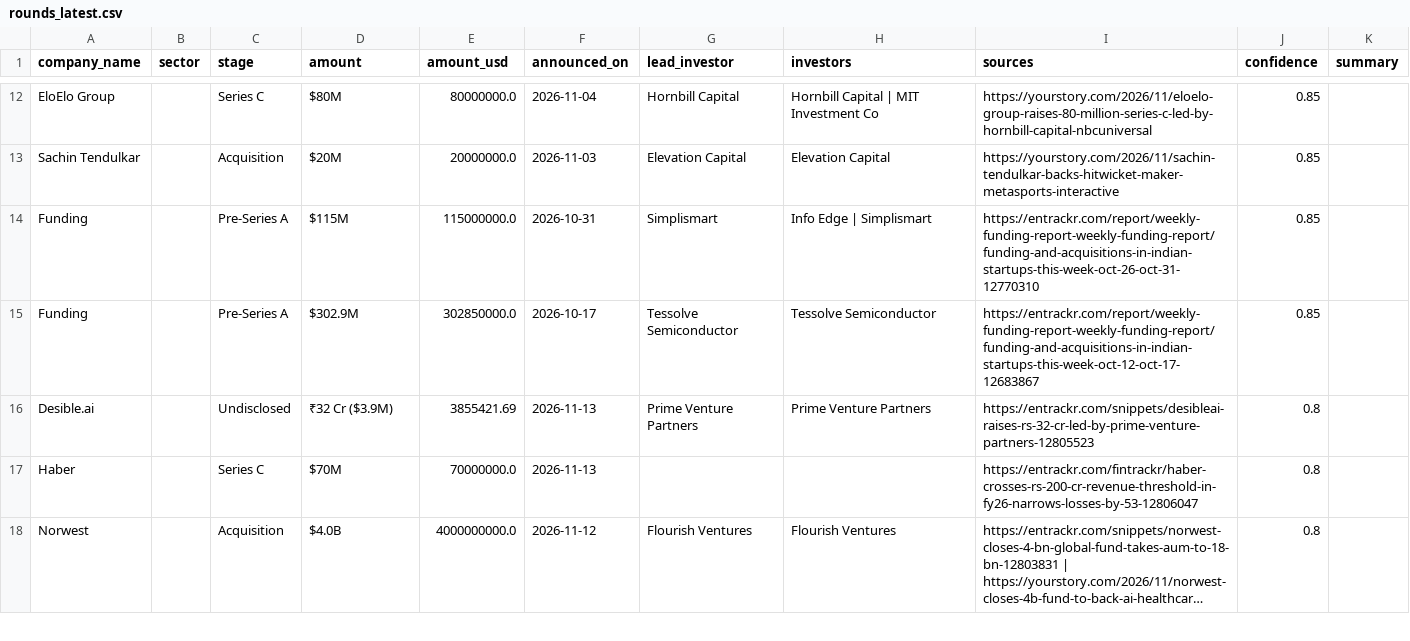
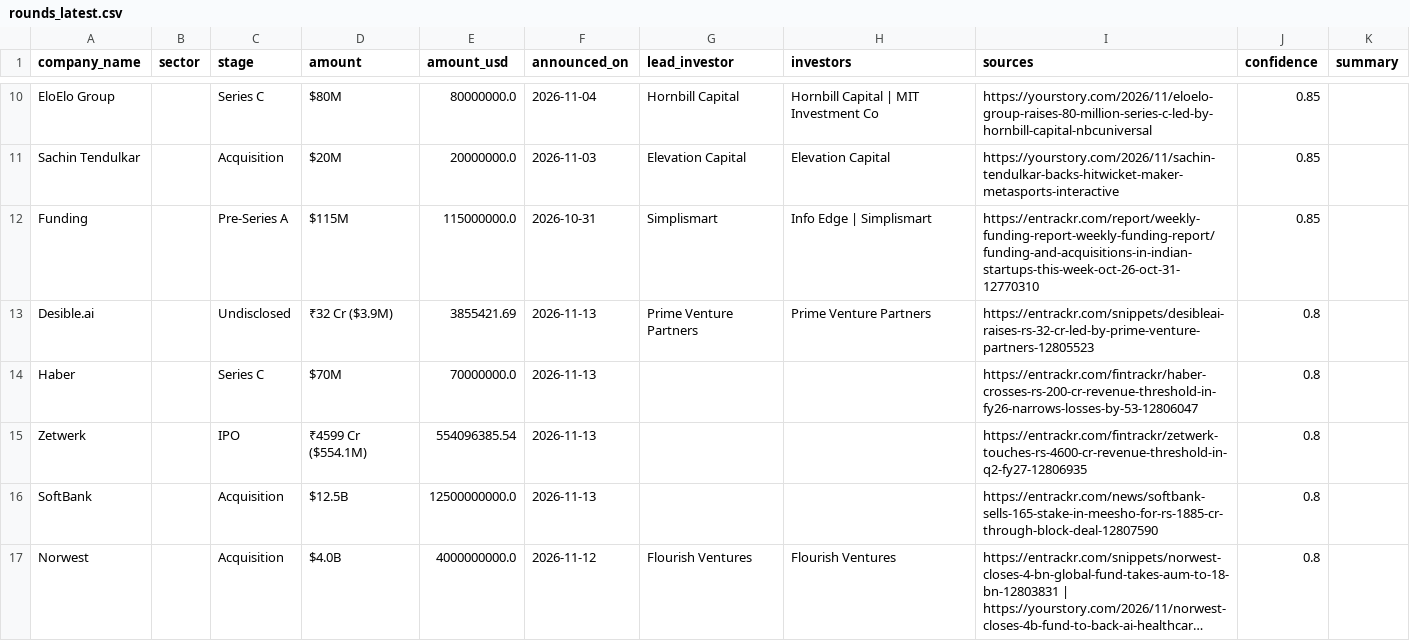
Before and after one commit to ryrk1020/indian-funding-pipeline, a CSV file: docs/rounds_latest.csv, drawn as a sheet; only a part is shown, gaps mark what is left out; long unchanged cells end in …; removed rows and columns are numbered as before the commit, all else as after; the diff covers the shown part only; the diff names each change by its address in the sheet, - before the commit and + after, or states it on an @@ line.

```diff
--- a/docs/rounds_latest.csv
+++ b/docs/rounds_latest.csv
-row 15: Funding |  | Pre-Series A | $302.9M | 302850000.0 | 2026-10-17 | Tessolve Semiconductor | Tessolve Semiconductor | https://entrackr.com/report/weekly-funding-report-weekly-funding-report/funding-and-acquisitions-in-indian-startups-this-week-oct-12-oct-17-12683867 | 0.85
+row 15: Zetwerk |  | IPO | ₹4599 Cr ($554.1M) | 554096385.54 | 2026-11-13 |  |  | https://entrackr.com/fintrackr/zetwerk-touches-rs-4600-cr-revenue-threshold-in-q2-fy27-12806935 | 0.8
+row 16: SoftBank |  | Acquisition | $12.5B | 12500000000.0 | 2026-11-13 |  |  | https://entrackr.com/news/softbank-sells-165-stake-in-meesho-for-rs-1885-cr-through-block-deal-12807590 | 0.8
```
Also changed, not shown: 1 added row and 6 removed rows elsewhere in this file, exports/sample_rounds.csv, 3 other files.
